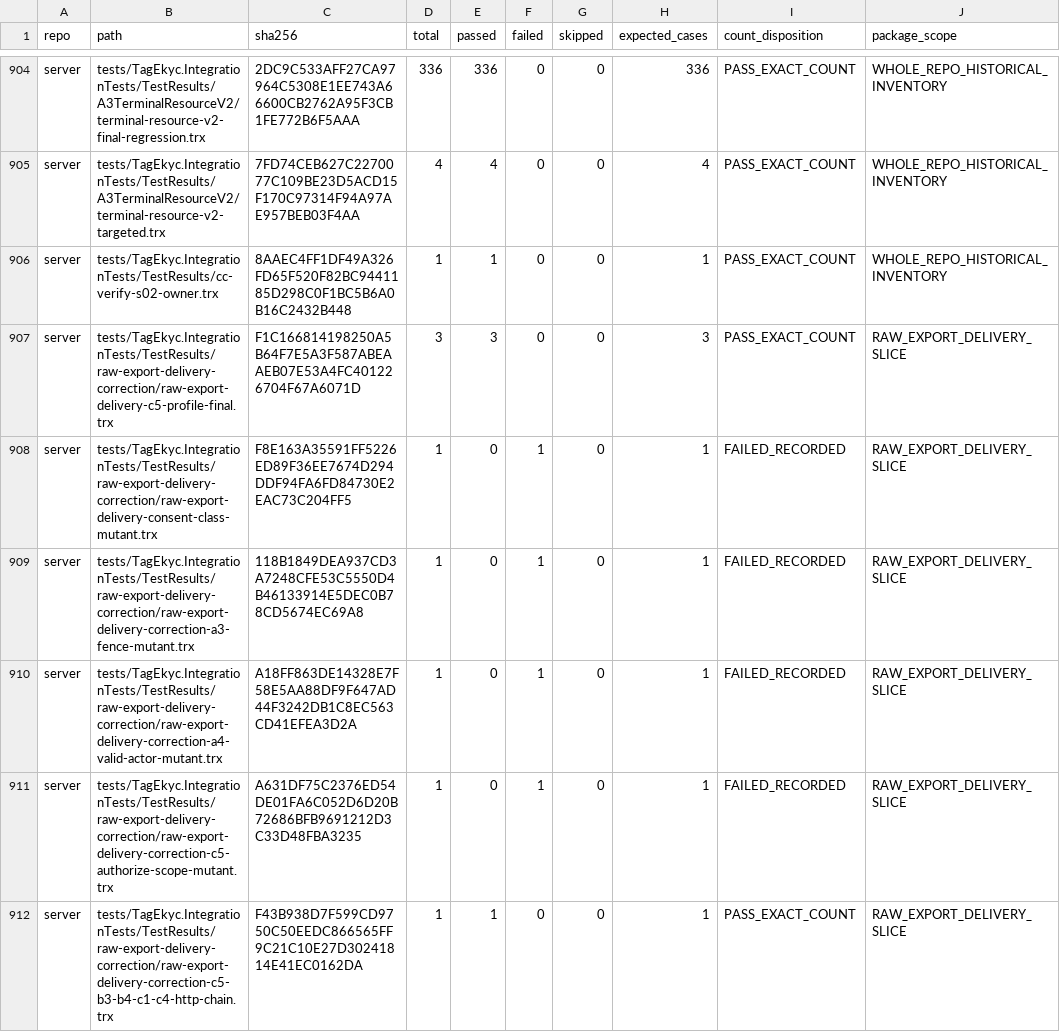
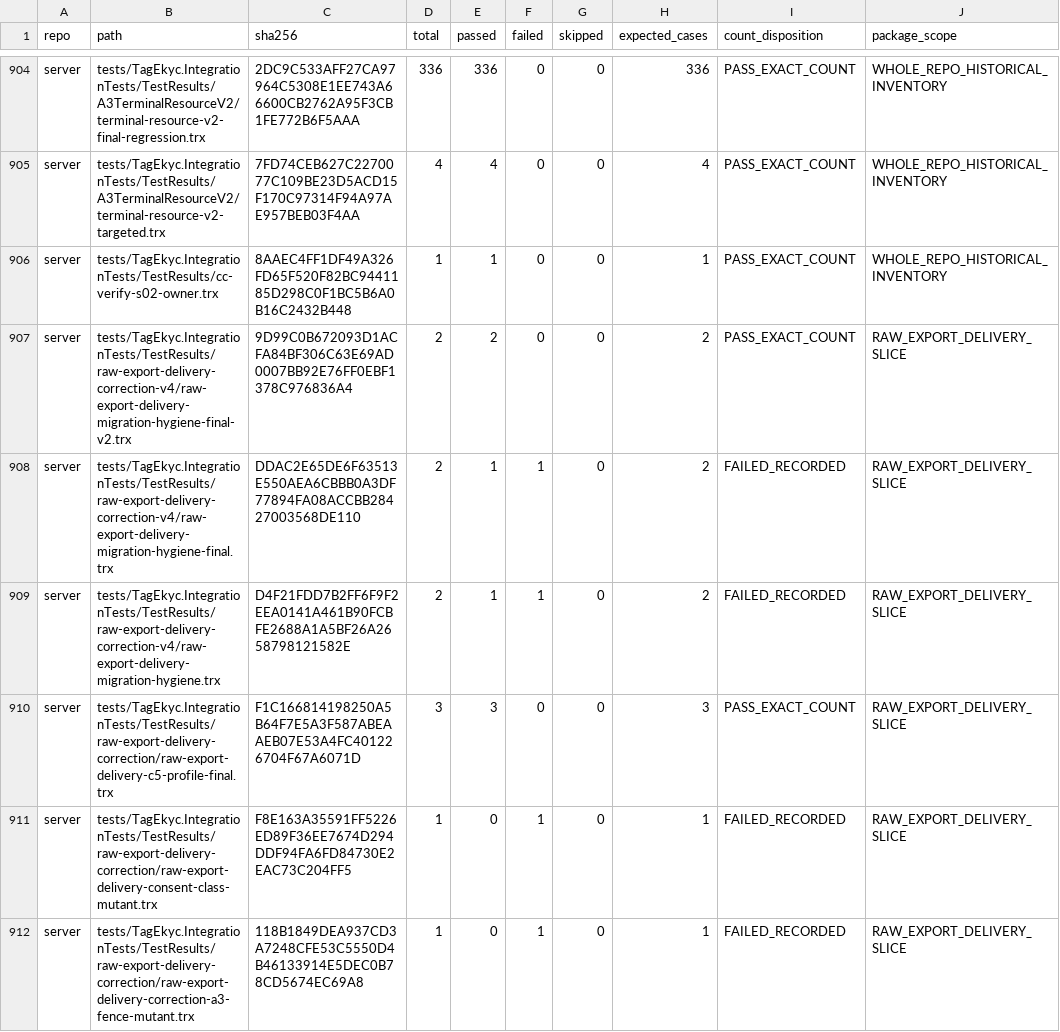
Before and after one commit to hiephm3a/TagEkyc, a TSV file: docs/tips/tip_88c1_secure_raw_source_sealed_assembly/raw_export_delivery_whole_repo_trx_inventory_v2.tsv, drawn as a sheet; only a part is shown, gaps mark what is left out; the shorter side is filled out with more unchanged rows; the diff names each change by its address in the sheet, - before the commit and + after, or states it on an @@ line.

```diff
--- a/docs/tips/tip_88c1_secure_raw_source_sealed_assembly/raw_export_delivery_whole_repo_trx_inventory_v2.tsv
+++ b/docs/tips/tip_88c1_secure_raw_source_sealed_assembly/raw_export_delivery_whole_repo_trx_inventory_v2.tsv
+row 907: server | tests/TagEkyc.IntegrationTests/TestResults/raw-export-delivery-correction-v4/raw-export-delivery-migration-hygiene-final-v2.trx | 9D99C0B672093D1ACFA84BF306C63E69AD0007BB92E76FF0EBF1378C976836A4 | 2 | 2 | 0 | 0 | 2 | PASS_EXACT_COUNT | RAW_EXPORT_DELIVERY_SLICE
+row 908: server | tests/TagEkyc.IntegrationTests/TestResults/raw-export-delivery-correction-v4/raw-export-delivery-migration-hygiene-final.trx | DDAC2E65DE6F63513E550AEA6CBBB0A3DF77894FA08ACCBB28427003568DE110 | 2 | 1 | 1 | 0 | 2 | FAILED_RECORDED | RAW_EXPORT_DELIVERY_SLICE
+row 909: server | tests/TagEkyc.IntegrationTests/TestResults/raw-export-delivery-correction-v4/raw-export-delivery-migration-hygiene.trx | D4F21FDD7B2FF6F9F2EEA0141A461B90FCBFE2688A1A5BF26A2658798121582E | 2 | 1 | 1 | 0 | 2 | FAILED_RECORDED | RAW_EXPORT_DELIVERY_SLICE
```
Also changed, not shown: docs/tips/tip_88c1_secure_raw_source_sealed_assembly/raw_export_delivery_failed_run_census_v2.tsv, 9 other files.
